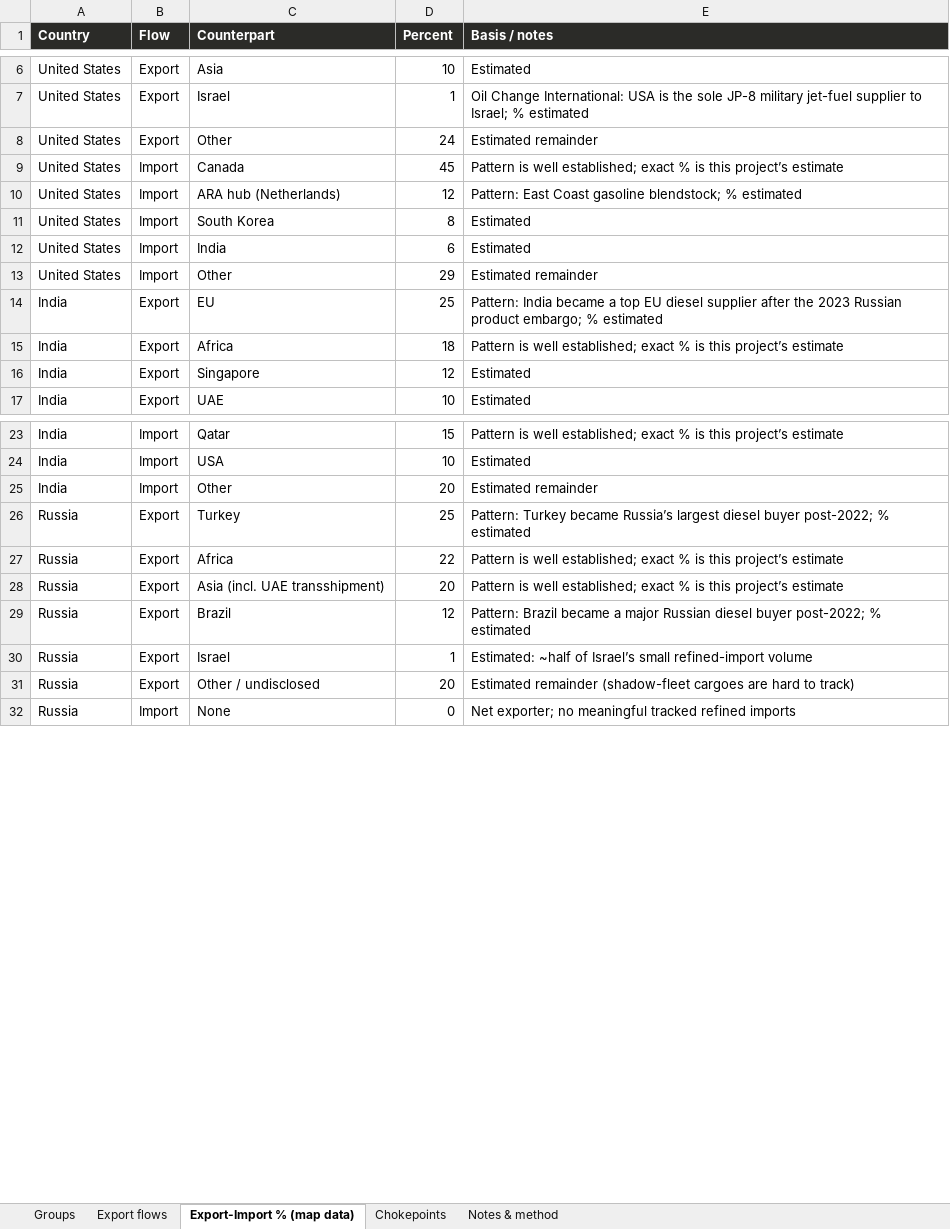
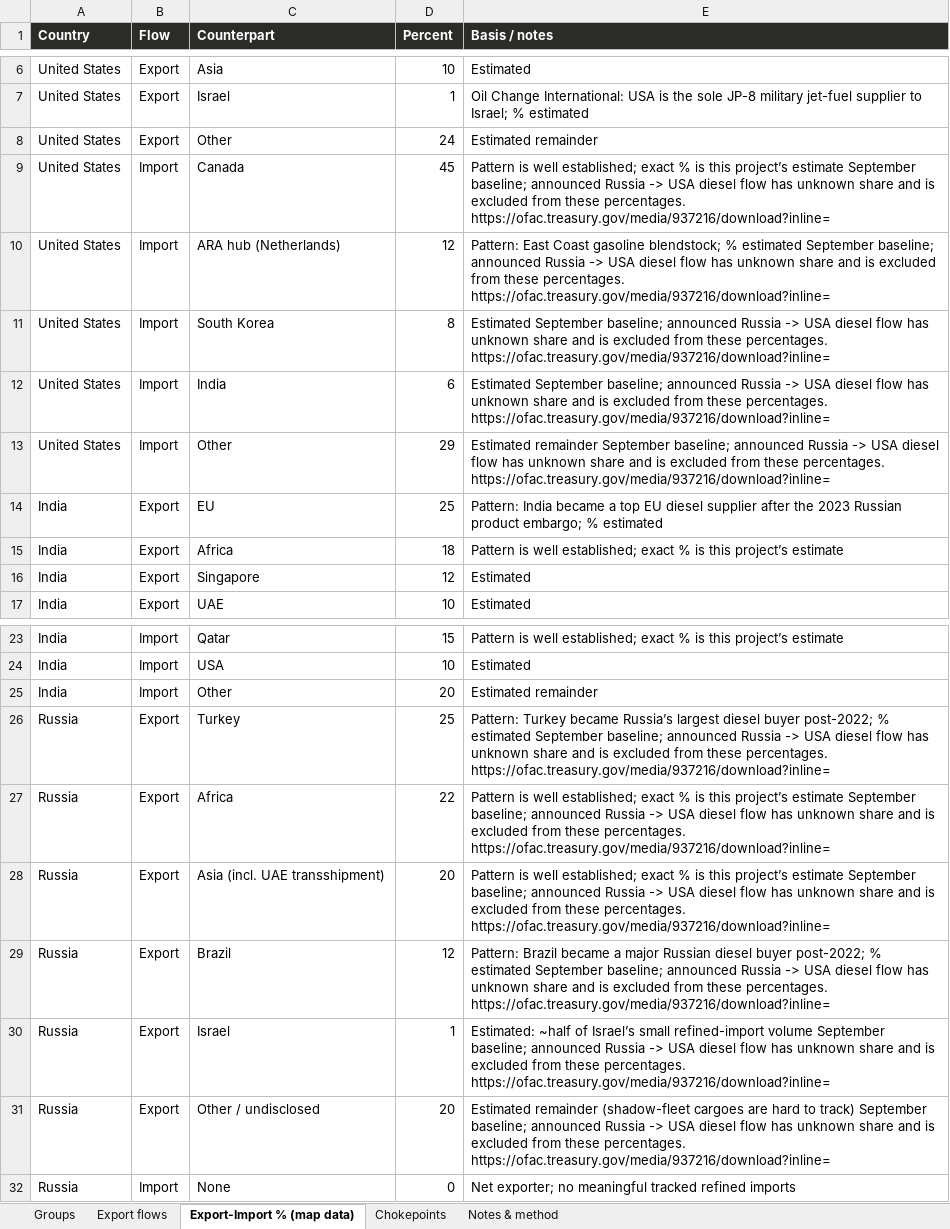
Before and after one commit to mdipietro09/ClaudeCodeAI, an Excel workbook: OILmap/refined.xlsx, sheet Export-Import % (map data), drawn as a sheet; only a part is shown, gaps mark what is left out; values as stored, in another font and other column widths than the file's, no borders; the diff names each change by its address in the sheet, - before the commit and + after, or states it on an @@ line.

```diff
--- a/OILmap/refined.xlsx (sheet Export-Import % (map data))
+++ b/OILmap/refined.xlsx (sheet Export-Import % (map data))
-E9 (Basis / notes): …project’s estimate
+E9 (Basis / notes): …project’s estimate September baseline; announced Russia -> USA diesel flow has unknown share and is excluded from these percentages. https://ofac.treasury.gov/media/937216/download?inline=
-E10 (Basis / notes): …% estimated
+E10 (Basis / notes): …% estimated September baseline; announced Russia -> USA diesel flow has unknown share and is excluded from these percentages. https://ofac.treasury.gov/media/937216/download?inline=
-E11:E12 (Basis / notes): Estimated
+E11:E12 (Basis / notes): Estimated September baseline; announced Russia -> USA diesel flow has unknown share and is excluded from these percentages. https://ofac.treasury.gov/media/937216/download?inline=
-E13 (Basis / notes): Estimated remainder
+E13 (Basis / notes): Estimated remainder September baseline; announced Russia -> USA diesel flow has unknown share and is excluded from these percentages. https://ofac.treasury.gov/media/937216/download?inline=
-E26 (Basis / notes): …% estimated
+E26 (Basis / notes): …% estimated September baseline; announced Russia -> USA diesel flow has unknown share and is excluded from these percentages. https://ofac.treasury.gov/media/937216/download?inline=
-E27:E28 (Basis / notes): …project’s estimate
+E27:E28 (Basis / notes): …project’s estimate September baseline; announced Russia -> USA diesel flow has unknown share and is excluded from these percentages. https://ofac.treasury.gov/media/937216/download?inline=
-E29 (Basis / notes): …% estimated
+E29 (Basis / notes): …% estimated September baseline; announced Russia -> USA diesel flow has unknown share and is excluded from these percentages. https://ofac.treasury.gov/media/937216/download?inline=
-E30 (Basis / notes): …refined-import volume
+E30 (Basis / notes): …refined-import volume September baseline; announced Russia -> USA diesel flow has unknown share and is excluded from these percentages. https://ofac.treasury.gov/media/937216/download?inline=
-E31 (Basis / notes): …to track)
+E31 (Basis / notes): …to track) September baseline; announced Russia -> USA diesel flow has unknown share and is excluded from these percentages. https://ofac.treasury.gov/media/937216/download?inline=
```
Also changed, not shown: sheet Export flows, sheet Notes & method, sheet Groups, sheet Chokepoints, BONDchart/macro.xlsx, GYMapp/gains.xlsx, 8 other files.
